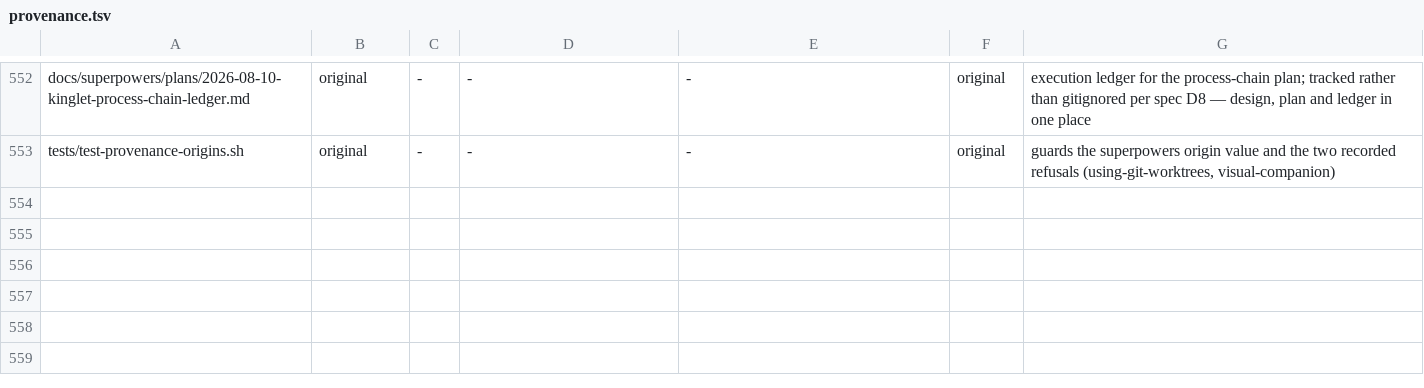
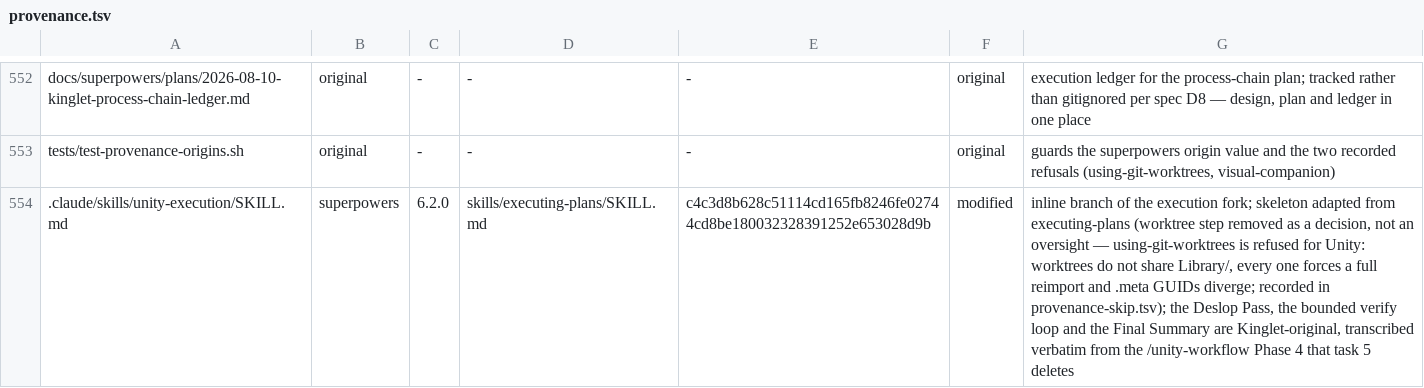
Before and after one commit to OmerZeyveli/kinglet-unity, a TSV file: provenance.tsv, drawn as a sheet; only a part is shown, gaps mark what is left out; the diff names each change by its address in the sheet, - before the commit and + after, or states it on an @@ line.

```diff
--- a/provenance.tsv
+++ b/provenance.tsv
+row 554: .claude/skills/unity-execution/SKILL.md | superpowers | 6.2.0 | skills/executing-plans/SKILL.md | c4c3d8b628c51114cd165fb8246fe02744cd8be180032328391252e653028d9b | modified | inline branch of the execution fork; skeleton adapted from executing-plans (worktree step removed as a decision, not an oversight — using-git-worktrees is refused for Unity: worktrees do not share Library/, every one forces a full reimport and .meta GUIDs diverge; recorded in provenance-skip.tsv); the Deslop Pass, the bounded verify loop and the Final Summary are Kinglet-original, transcribed verbatim from the /unity-workflow Phase 4 that task 5 deletes
```
Also changed, not shown: 4 other files.
